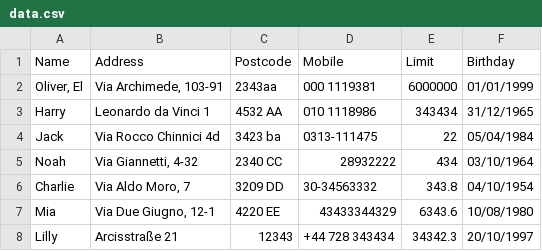
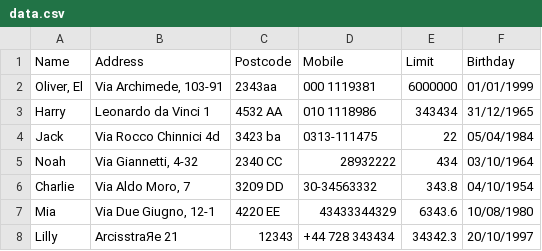
Before and after one commit to Athin0/balance_service, a CSV file: useIt/data/data.csv, drawn as a sheet; the diff names each change by its address in the sheet, - before the commit and + after, or states it on an @@ line.

```diff
--- a/useIt/data/data.csv
+++ b/useIt/data/data.csv
-B8 (Address): Arcisstraße 21
+B8 (Address): ArcisstraЯe 21
```
Also changed, not shown: 9 other files.
